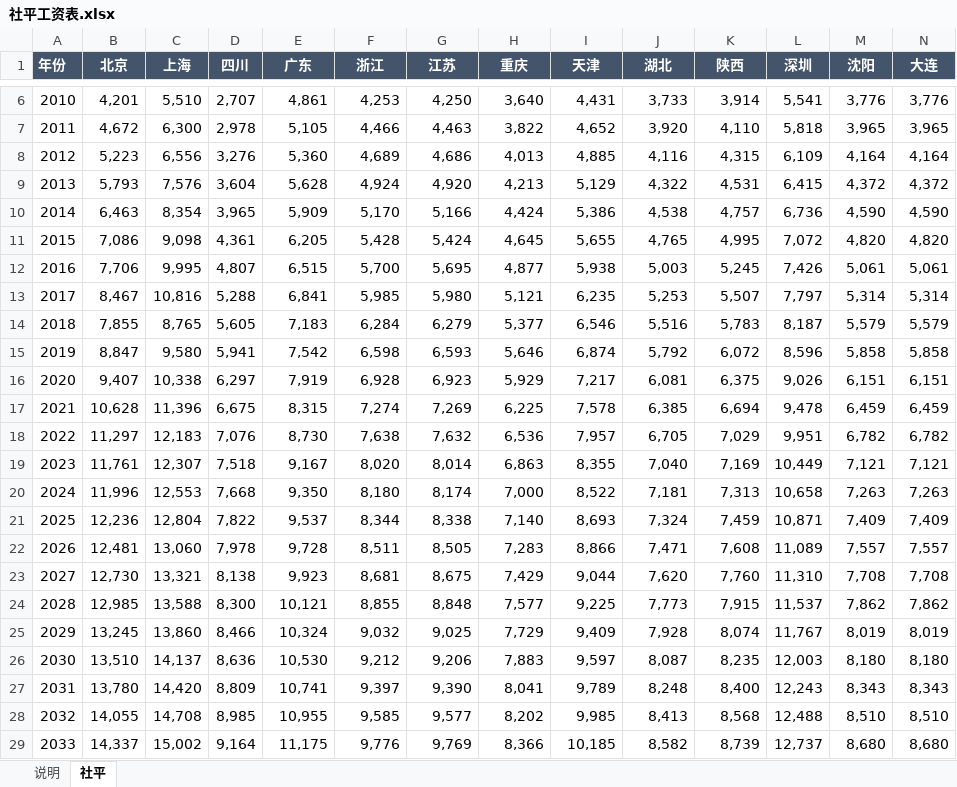
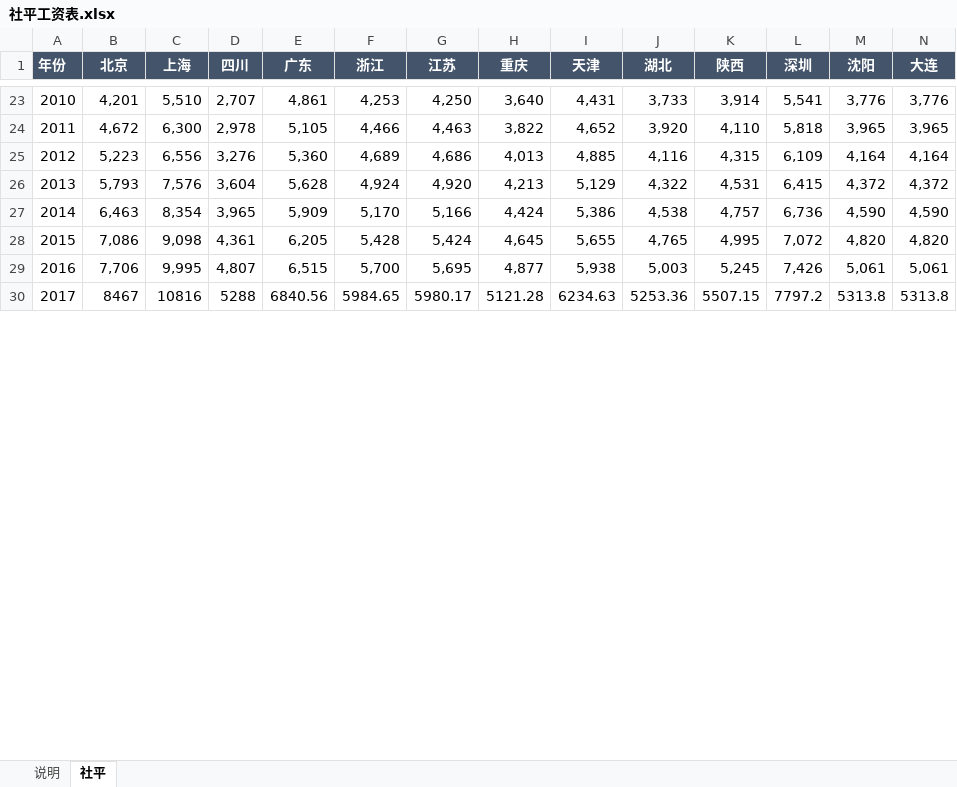
Before and after one commit to huabuwan/pension-calculator-skill, an Excel workbook: data/社平工资表.xlsx, sheet 社平, drawn as a sheet; only a part is shown, gaps mark what is left out; values as stored, in another font and other column widths than the file's, no borders; removed rows and columns are numbered as before the commit, all else as after; the diff covers the shown part only; the diff names each change by its address in the sheet, - before the commit and + after, or states it on an @@ line.

Commit message:
data: 社平工资表补全至1989起(13城×1989-2033)
- 北京/上海用真实统计年鉴序列(北京1989-1991为在岗口径估算;上海按2006锚点缩放衔接)
- 其余11城按'2006官方值×全国职工平均工资历史比值'回溯估算(标注)
- 更新说明sheet年份范围与历史段估算标注
- 同步SKILL.md/README.md/build_pension.py说明文字(2006-2033→1989-2033)

```diff
--- a/data/社平工资表.xlsx (sheet 社平)
+++ b/data/社平工资表.xlsx (sheet 社平)
-row 13: 2017 | 8,467 | 10,816 | 5,288 | 6,841 | 5,985 | 5,980 | 5,121 | 6,235 | 5,253 | 5,507 | 7,797 | 5,314 | 5,314
-row 14: 2018 | 7,855 | 8,765 | 5,605 | 7,183 | 6,284 | 6,279 | 5,377 | 6,546 | 5,516 | 5,783 | 8,187 | 5,579 | 5,579
-row 15: 2019 | 8,847 | 9,580 | 5,941 | 7,542 | 6,598 | 6,593 | 5,646 | 6,874 | 5,792 | 6,072 | 8,596 | 5,858 | 5,858
-row 16: 2020 | 9,407 | 10,338 | 6,297 | 7,919 | 6,928 | 6,923 | 5,929 | 7,217 | 6,081 | 6,375 | 9,026 | 6,151 | 6,151
-row 17: 2021 | 10,628 | 11,396 | 6,675 | 8,315 | 7,274 | 7,269 | 6,225 | 7,578 | 6,385 | 6,694 | 9,478 | 6,459 | 6,459
-row 18: 2022 | 11,297 | 12,183 | 7,076 | 8,730 | 7,638 | 7,632 | 6,536 | 7,957 | 6,705 | 7,029 | 9,951 | 6,782 | 6,782
-row 19: 2023 | 11,761 | 12,307 | 7,518 | 9,167 | 8,020 | 8,014 | 6,863 | 8,355 | 7,040 | 7,169 | 10,449 | 7,121 | 7,121
-row 20: 2024 | 11,996 | 12,553 | 7,668 | 9,350 | 8,180 | 8,174 | 7,000 | 8,522 | 7,181 | 7,313 | 10,658 | 7,263 | 7,263
-row 21: 2025 | 12,236 | 12,804 | 7,822 | 9,537 | 8,344 | 8,338 | 7,140 | 8,693 | 7,324 | 7,459 | 10,871 | 7,409 | 7,409
-row 22: 2026 | 12,481 | 13,060 | 7,978 | 9,728 | 8,511 | 8,505 | 7,283 | 8,866 | 7,471 | 7,608 | 11,089 | 7,557 | 7,557
-row 23: 2027 | 12,730 | 13,321 | 8,138 | 9,923 | 8,681 | 8,675 | 7,429 | 9,044 | 7,620 | 7,760 | 11,310 | 7,708 | 7,708
-row 24: 2028 | 12,985 | 13,588 | 8,300 | 10,121 | 8,855 | 8,848 | 7,577 | 9,225 | 7,773 | 7,915 | 11,537 | 7,862 | 7,862
-row 25: 2029 | 13,245 | 13,860 | 8,466 | 10,324 | 9,032 | 9,025 | 7,729 | 9,409 | 7,928 | 8,074 | 11,767 | 8,019 | 8,019
-row 26: 2030 | 13,510 | 14,137 | 8,636 | 10,530 | 9,212 | 9,206 | 7,883 | 9,597 | 8,087 | 8,235 | 12,003 | 8,180 | 8,180
-row 27: 2031 | 13,780 | 14,420 | 8,809 | 10,741 | 9,397 | 9,390 | 8,041 | 9,789 | 8,248 | 8,400 | 12,243 | 8,343 | 8,343
-row 28: 2032 | 14,055 | 14,708 | 8,985 | 10,955 | 9,585 | 9,577 | 8,202 | 9,985 | 8,413 | 8,568 | 12,488 | 8,510 | 8,510
-row 29: 2033 | 14,337 | 15,002 | 9,164 | 11,175 | 9,776 | 9,769 | 8,366 | 10,185 | 8,582 | 8,739 | 12,737 | 8,680 | 8,680
+row 30: 2017 | 8467 | 10816 | 5288 | 6840.56 | 5984.65 | 5980.17 | 5121.28 | 6234.63 | 5253.36 | 5507.15 | 7797.2 | 5313.8 | 5313.8
```
Also changed, not shown: 33 added rows elsewhere in this sheet, sheet 说明, 3 other files.
